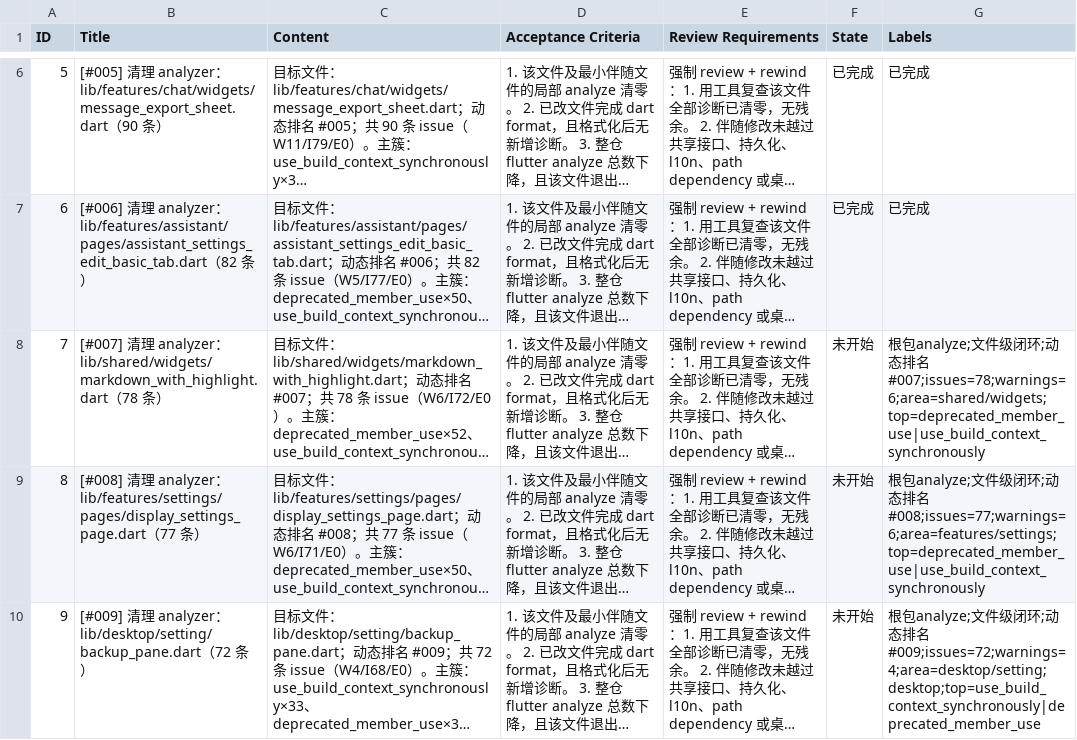
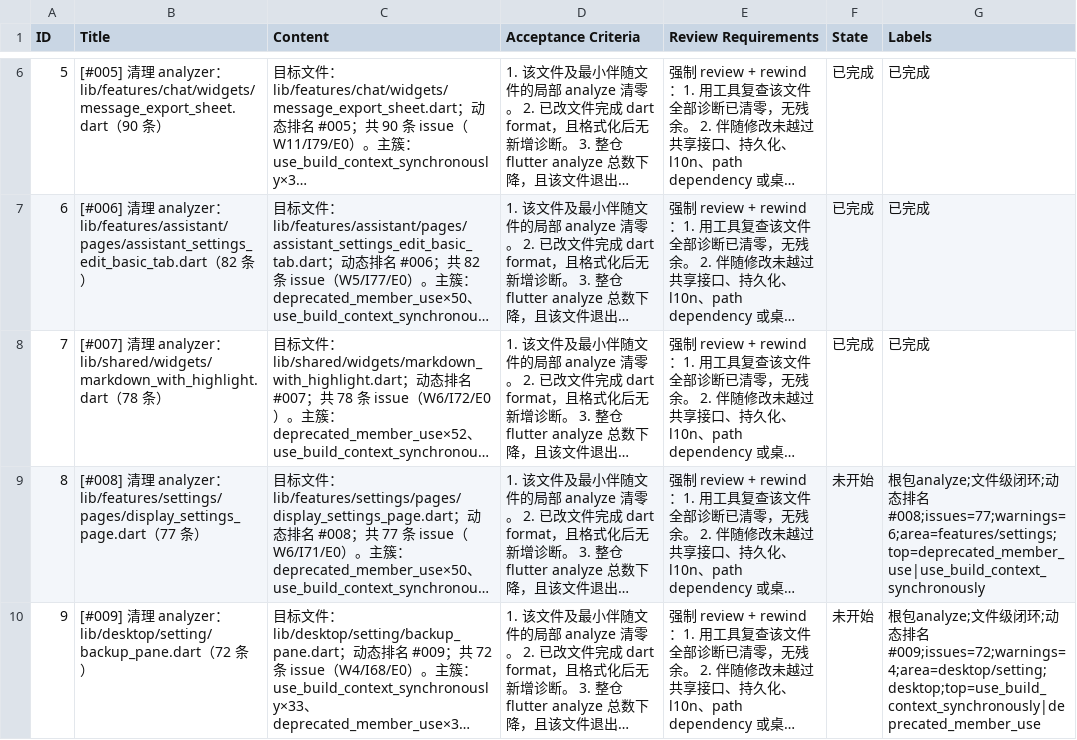
Before and after one commit to Chevey339/kelivo, a CSV file: issues.csv, drawn as a sheet; only a part is shown, gaps mark what is left out; long unchanged cells end in …; the diff names each change by its address in the sheet, - before the commit and + after, or states it on an @@ line.

```diff
--- a/issues.csv
+++ b/issues.csv
-F8 (State): 未开始
+F8 (State): 已完成
-G8 (Labels): 根包analyze;文件级闭环;动态排名#007;issues=78;warnings=6;area=shared/widgets;top=deprecated_member_use|use_build_context_synchronously
+G8 (Labels): 已完成
```
Also changed, not shown: 2 other files.
